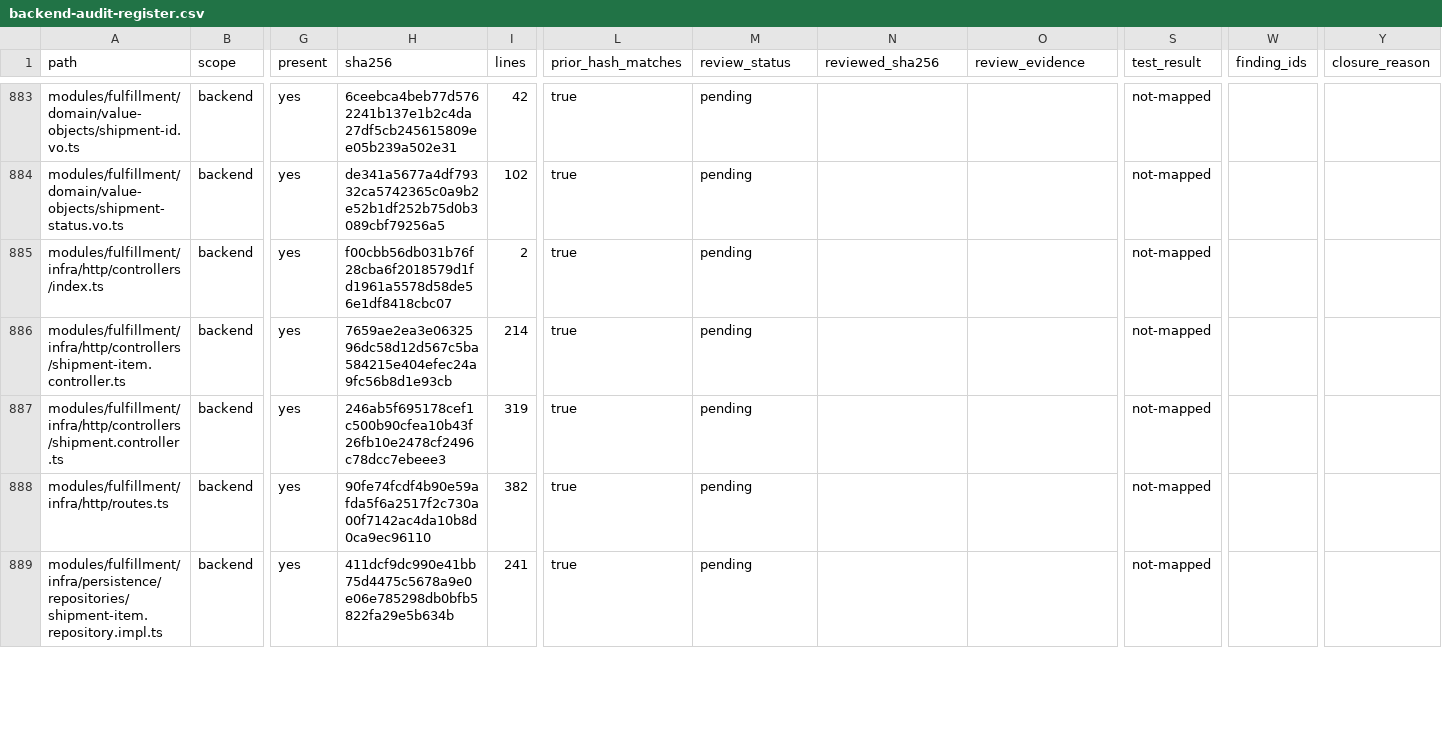
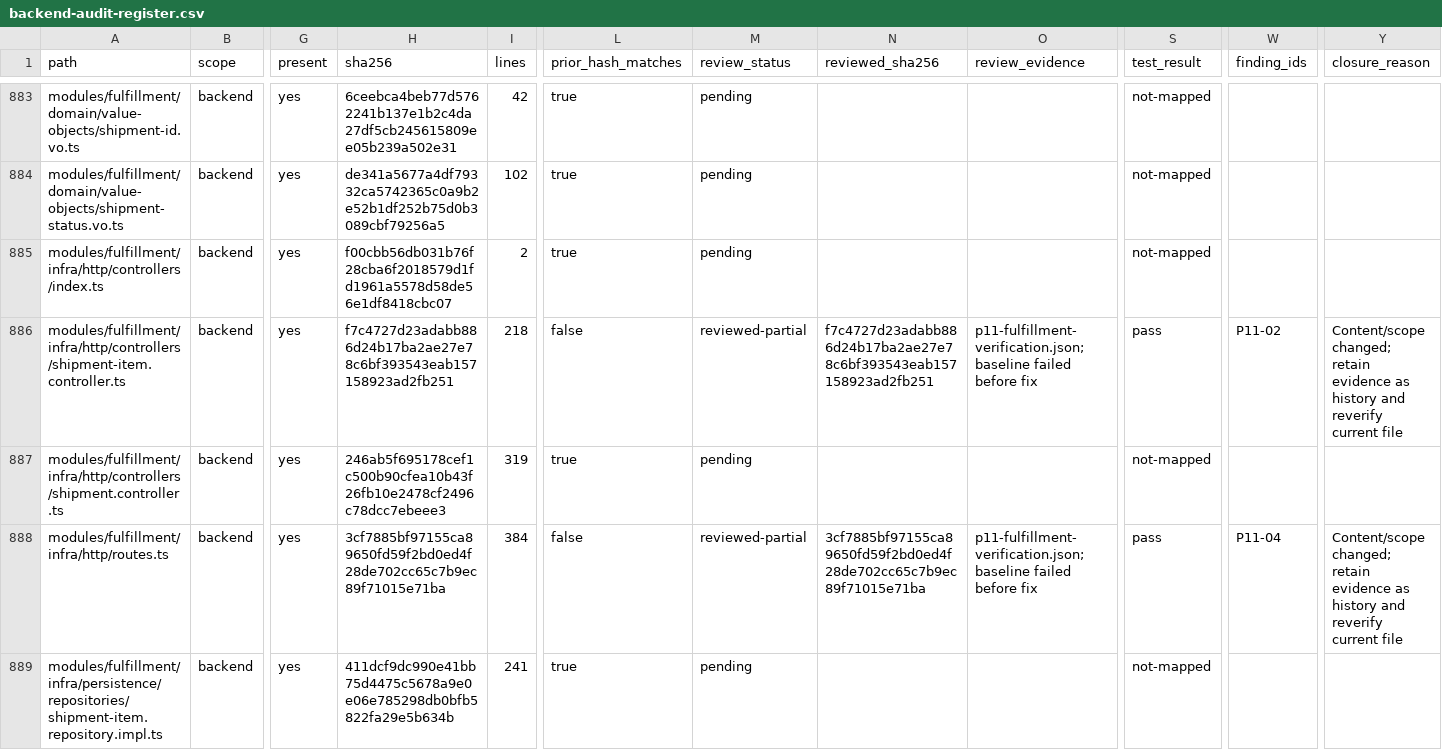
Before and after one commit to Tasheen2002/Enterprise-level-E-Commerce-application, a CSV file: docs/reviews/backend-audit-register.csv, drawn as a sheet; only a part is shown, gaps mark what is left out; the diff covers the shown part only; the diff names each change by its address in the sheet, - before the commit and + after, or states it on an @@ line.

```diff
--- a/docs/reviews/backend-audit-register.csv
+++ b/docs/reviews/backend-audit-register.csv
-H886 (sha256): 7659ae2ea3e0632596dc58d12d567c5ba584215e404efec24a9fc56b8d1e93cb
+H886 (sha256): f7c4727d23adabb886d24b17ba2ae27e78c6bf393543eab157158923ad2fb251
-I886 (lines): 214
+I886 (lines): 218
-L886 (prior_hash_matches): true
+L886 (prior_hash_matches): false
-M886 (review_status): pending
+M886 (review_status): reviewed-partial
-N886 (reviewed_sha256): (empty)
+N886 (reviewed_sha256): f7c4727d23adabb886d24b17ba2ae27e78c6bf393543eab157158923ad2fb251
-O886 (review_evidence): (empty)
+O886 (review_evidence): p11-fulfillment-verification.json; baseline failed before fix
-S886 (test_result): not-mapped
+S886 (test_result): pass
-W886 (finding_ids): (empty)
+W886 (finding_ids): P11-02
-Y886 (closure_reason): (empty)
+Y886 (closure_reason): Content/scope changed; retain evidence as history and reverify current file
-H888 (sha256): 90fe74fcdf4b90e59afda5f6a2517f2c730a00f7142ac4da10b8d0ca9ec96110
+H888 (sha256): 3cf7885bf97155ca89650fd59f2bd0ed4f28de702cc65c7b9ec89f71015e71ba
-I888 (lines): 382
+I888 (lines): 384
-L888 (prior_hash_matches): true
+L888 (prior_hash_matches): false
-M888 (review_status): pending
+M888 (review_status): reviewed-partial
-N888 (reviewed_sha256): (empty)
+N888 (reviewed_sha256): 3cf7885bf97155ca89650fd59f2bd0ed4f28de702cc65c7b9ec89f71015e71ba
-O888 (review_evidence): (empty)
+O888 (review_evidence): p11-fulfillment-verification.json; baseline failed before fix
-S888 (test_result): not-mapped
+S888 (test_result): pass
-W888 (finding_ids): (empty)
+W888 (finding_ids): P11-04
-Y888 (closure_reason): (empty)
+Y888 (closure_reason): Content/scope changed; retain evidence as history and reverify current file
```
Also changed, not shown: 18 edited cells elsewhere in this file, 9 other files.
